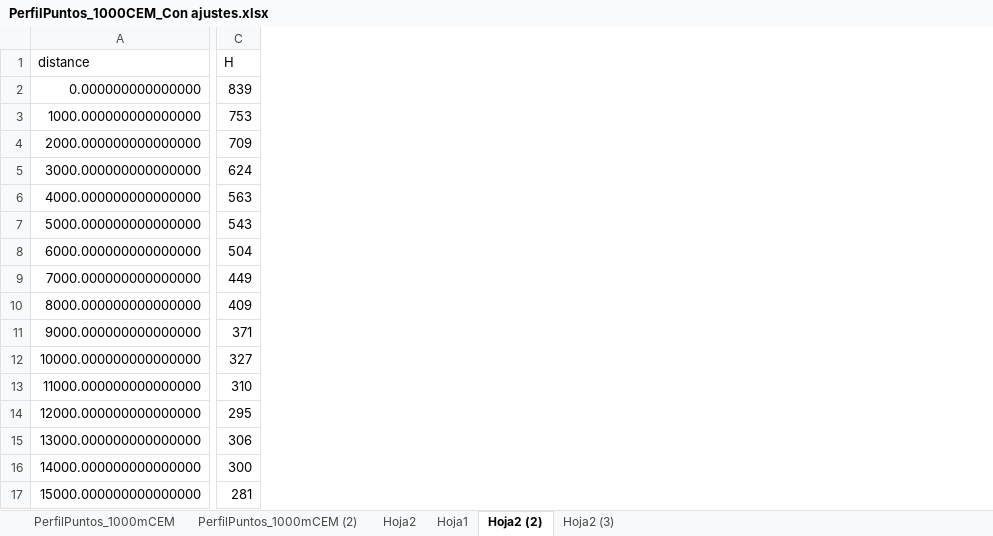
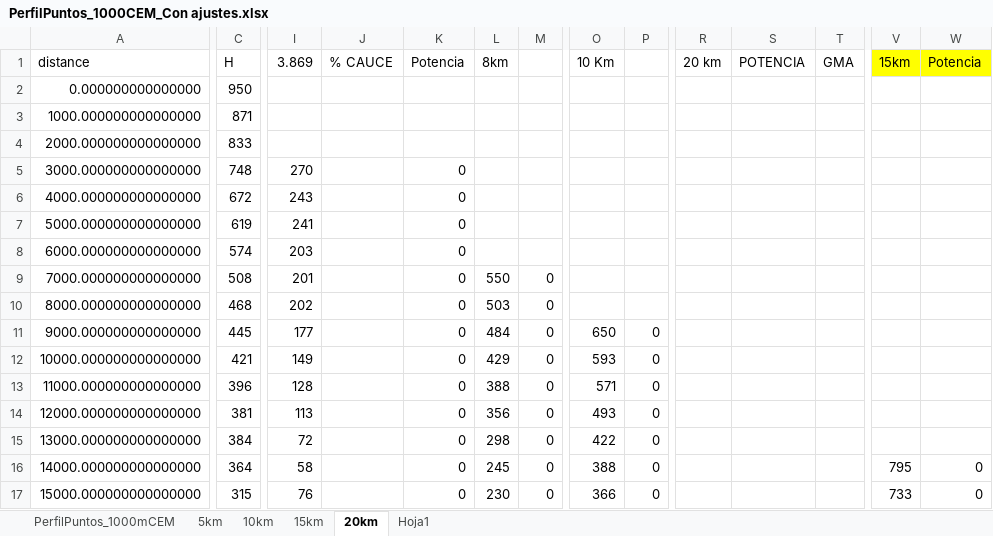
Before and after one commit to alejandroceba/mini-hidroelectrica-eh-26289, an Excel workbook: data/PerfilPuntos_1000CEM_Con ajustes.xlsx, sheet 20km, drawn as a sheet; only a part is shown, gaps mark what is left out; values as stored, in another font and other column widths than the file's, no borders; charts and pictures and table styles not drawn; the diff covers the shown part only; the diff names each change by its address in the sheet, - before the commit and + after, or states it on an @@ line.

```diff
--- a/data/PerfilPuntos_1000CEM_Con ajustes.xlsx (sheet 20km)
+++ b/data/PerfilPuntos_1000CEM_Con ajustes.xlsx (sheet 20km)
-sheet tab: PerfilPuntos_1000mCEM (2)
+sheet tab: 5km
-sheet tab: Hoja2
+sheet tab: 15km
-sheet tab: Hoja2 (2)
+sheet tab: 20km
-sheet tab: Hoja2 (3)
+sheet tab: 10km
@@ sheet tab order changed: PerfilPuntos_1000mCEM | 5km | 10km | 15km | 20km | Hoja1 @@
+column I (3.869), rows 5-17: 270 | 243 | 241 | 203 | 201 | 202 | 177 | 149 | 128 | 113 | 72 | 58 | 76
+column J (% CAUCE), empty
+column K (Potencia), rows 5-17: all 0
+column L (8km), rows 9-17: 550 | 503 | 484 | 429 | 388 | 356 | 298 | 245 | 230
+column M, rows 9-17: all 0
+column O (10 Km), rows 11-17: 650 | 593 | 571 | 493 | 422 | 388 | 366
+column P, rows 11-17: all 0
+column R (20 km), empty
+column S (POTENCIA), empty
+column T (GMA), empty
+column V (15km), rows 16-17: 795 | 733
+column W (Potencia), rows 16-17: 0 | 0
-C2 (H): 839
+C2 (H): 950
-C3 (H): 753
+C3 (H): 871
-C4 (H): 709
+C4 (H): 833
-C5 (H): 624
+C5 (H): 748
-C6 (H): 563
+C6 (H): 672
-C7 (H): 543
+C7 (H): 619
-C8 (H): 504
+C8 (H): 574
-C9 (H): 449
+C9 (H): 508
-C10 (H): 409
+C10 (H): 468
-C11 (H): 371
+C11 (H): 445
-C12 (H): 327
+C12 (H): 421
-C13 (H): 310
+C13 (H): 396
-C14 (H): 295
+C14 (H): 381
-C15 (H): 306
+C15 (H): 384
-C16 (H): 300
+C16 (H): 364
-C17 (H): 281
+C17 (H): 315
```
Also changed, not shown: 7 added columns, 466 edited cells and cell formats elsewhere in this sheet, sheet 5km, sheet 15km, formulas that keep their value, charts or pictures, 2 other files.
